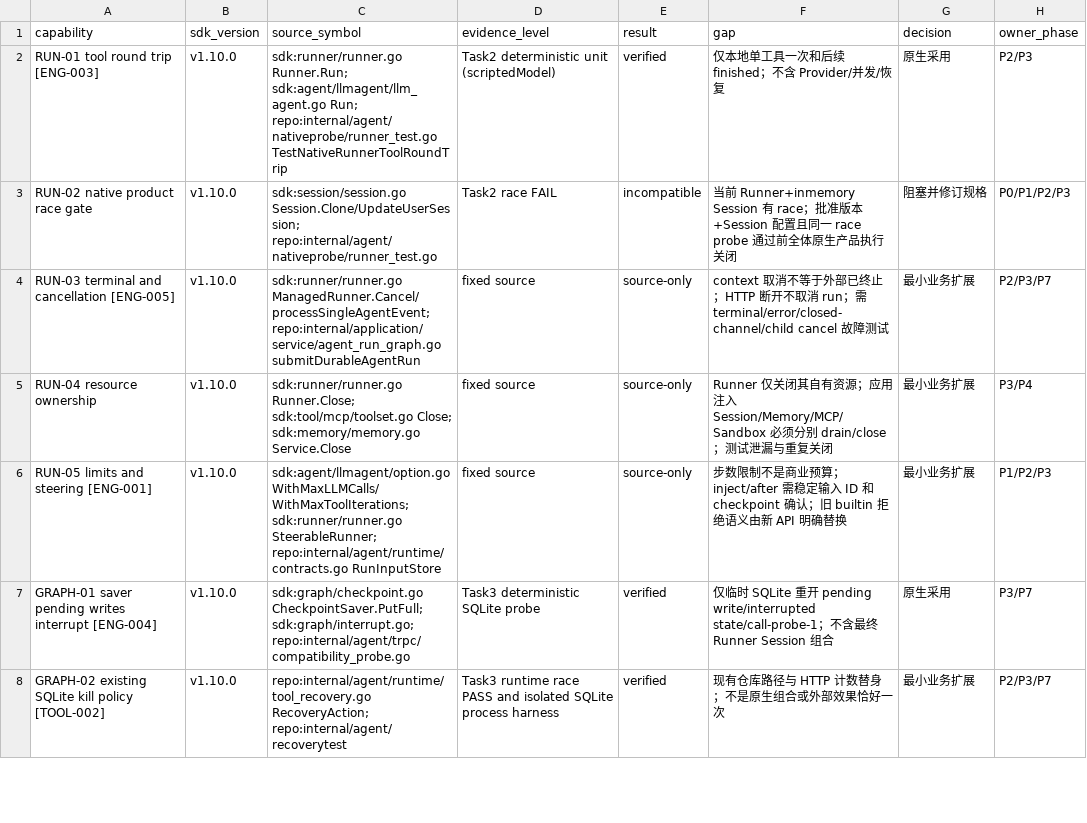
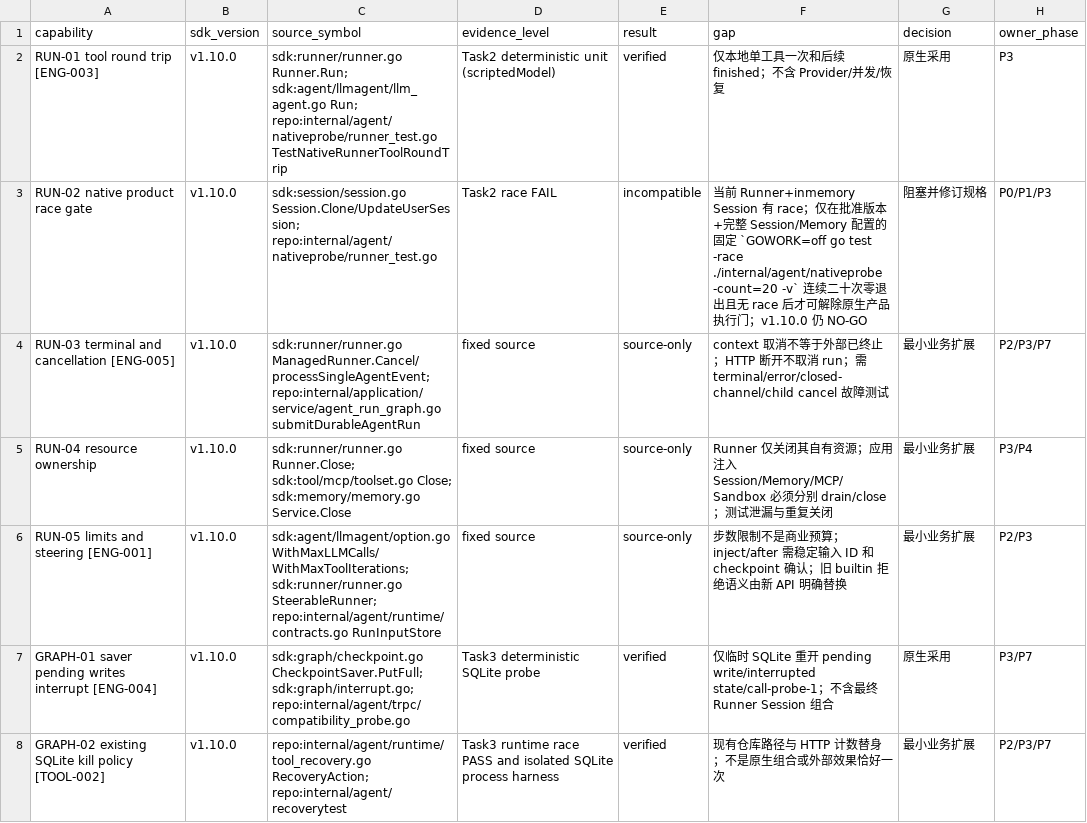
Before and after one commit to 1123786563/WeKnora-fork01, a TSV file: docs/superpowers/plans/trpc-native/sdk-capabilities.tsv, drawn as a sheet; only a part is shown.

Commit message:
docs(agent): harden native runner p0 gate

```diff
--- a/docs/superpowers/plans/trpc-native/sdk-capabilities.tsv
+++ b/docs/superpowers/plans/trpc-native/sdk-capabilities.tsv
@@ -1,7 +1,7 @@
 capability	sdk_version	source_symbol	evidence_level	result	gap	decision	owner_phase
-RUN-01 tool round trip [ENG-003]	v1.10.0	sdk:runner/runner.go Runner.Run; sdk:agent/llmagent/llm_agent.go Run; repo:internal/agent/nativeprobe/runner_test.go TestNativeRunnerToolRoundTrip	Task2 deterministic unit (scriptedModel)	verified	仅本地单工具一次和后续 finished；不含 Provider/并发/恢复	原生采用	P2/P3
-RUN-02 native product race gate	v1.10.0	sdk:session/session.go Session.Clone/UpdateUserSession; repo:internal/agent/nativeprobe/runner_test.go	Task2 race FAIL	incompatible	当前 Runner+inmemory Session 有 race；批准版本+Session 配置且同一 race probe 通过前全体原生产品执行关闭	阻塞并修订规格	P0/P1/P2/P3
+RUN-01 tool round trip [ENG-003]	v1.10.0	sdk:runner/runner.go Runner.Run; sdk:agent/llmagent/llm_agent.go Run; repo:internal/agent/nativeprobe/runner_test.go TestNativeRunnerToolRoundTrip	Task2 deterministic unit (scriptedModel)	verified	仅本地单工具一次和后续 finished；不含 Provider/并发/恢复	原生采用	P3
+RUN-02 native product race gate	v1.10.0	sdk:session/session.go Session.Clone/UpdateUserSession; repo:internal/agent/nativeprobe/runner_test.go	Task2 race FAIL	incompatible	当前 Runner+inmemory Session 有 race；仅在批准版本+完整 Session/Memory 配置的固定 `GOWORK=off go test -race ./internal/agent/nativeprobe -count=20 -v` 连续二十次零退出且无 race 后才可解除原生产品执行门；v1.10.0 仍 NO-GO	阻塞并修订规格	P0/P1/P3
 RUN-03 terminal and cancellation [ENG-005]	v1.10.0	sdk:runner/runner.go ManagedRunner.Cancel/processSingleAgentEvent; repo:internal/application/service/agent_run_graph.go submitDurableAgentRun	fixed source	source-only	context 取消不等于外部已终止；HTTP 断开不取消 run；需 terminal/error/closed-channel/child cancel 故障测试	最小业务扩展	P2/P3/P7
 RUN-04 resource ownership	v1.10.0	sdk:runner/runner.go Runner.Close; sdk:tool/mcp/toolset.go Close; sdk:memory/memory.go Service.Close	fixed source	source-only	Runner 仅关闭其自有资源；应用注入 Session/Memory/MCP/Sandbox 必须分别 drain/close；测试泄漏与重复关闭	最小业务扩展	P3/P4
-RUN-05 limits and steering [ENG-001]	v1.10.0	sdk:agent/llmagent/option.go WithMaxLLMCalls/WithMaxToolIterations; sdk:runner/runner.go SteerableRunner; repo:internal/agent/runtime/contracts.go RunInputStore	fixed source	source-only	步数限制不是商业预算；inject/after 需稳定输入 ID 和 checkpoint 确认；旧 builtin 拒绝语义由新 API 明确替换	最小业务扩展	P1/P2/P3
+RUN-05 limits and steering [ENG-001]	v1.10.0	sdk:agent/llmagent/option.go WithMaxLLMCalls/WithMaxToolIterations; sdk:runner/runner.go SteerableRunner; repo:internal/agent/runtime/contracts.go RunInputStore	fixed source	source-only	步数限制不是商业预算；inject/after 需稳定输入 ID 和 checkpoint 确认；旧 builtin 拒绝语义由新 API 明确替换	最小业务扩展	P2/P3
 GRAPH-01 saver pending writes interrupt [ENG-004]	v1.10.0	sdk:graph/checkpoint.go CheckpointSaver.PutFull; sdk:graph/interrupt.go; repo:internal/agent/trpc/compatibility_probe.go	Task3 deterministic SQLite probe	verified	仅临时 SQLite 重开 pending write/interrupted state/call-probe-1；不含最终 Runner Session 组合	原生采用	P3/P7
```
Also changed, not shown: docs/superpowers/plans/trpc-native/features.tsv, 6 other files.
